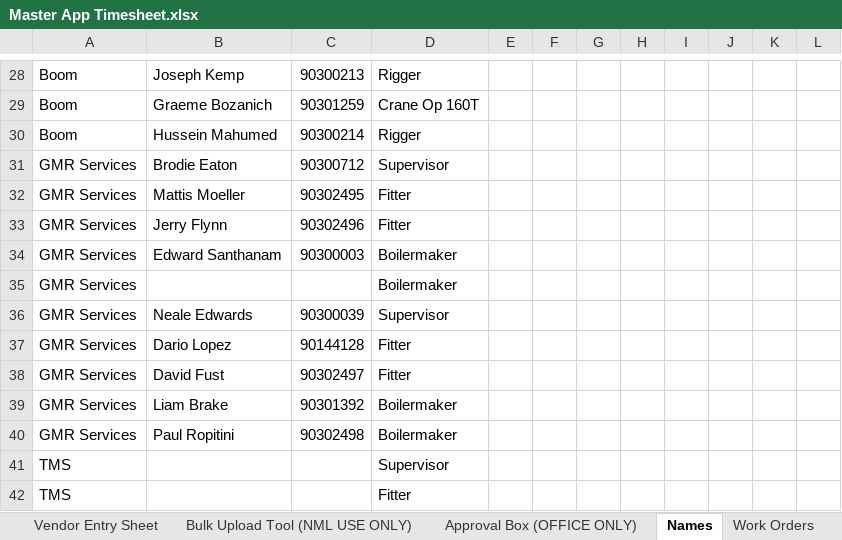
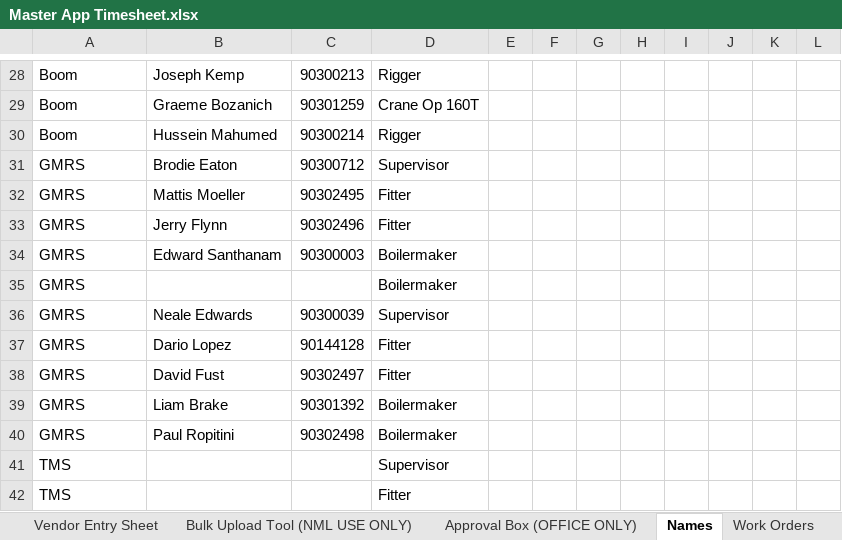
Before and after one commit to dioncoinz/timesheet-app, an Excel workbook: public/data/Master App Timesheet.xlsx, sheet Names, drawn as a sheet; only a part is shown, gaps mark what is left out; values as stored, in another font and other column widths than the file's, no borders; the diff covers the shown part only; the diff names each change by its address in the sheet, - before the commit and + after, or states it on an @@ line.

Commit message:
Update vendor names

```diff
--- a/public/data/Master App Timesheet.xlsx (sheet Names)
+++ b/public/data/Master App Timesheet.xlsx (sheet Names)
-A31:A40: GMR Services
+A31:A40: GMRS
```
Also changed, not shown: 21 edited cells elsewhere in this sheet, sheet Work Orders, 1 other file.
